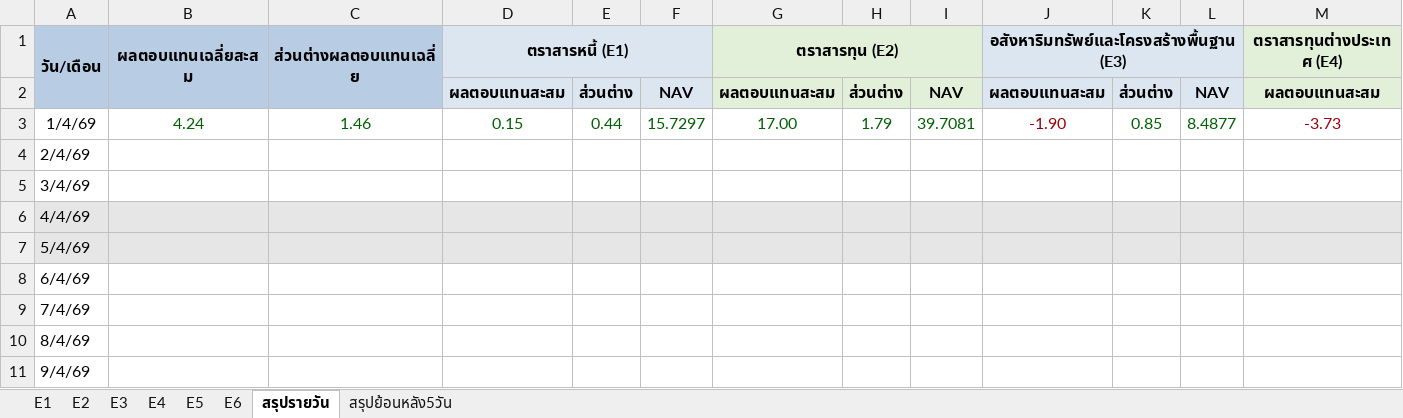
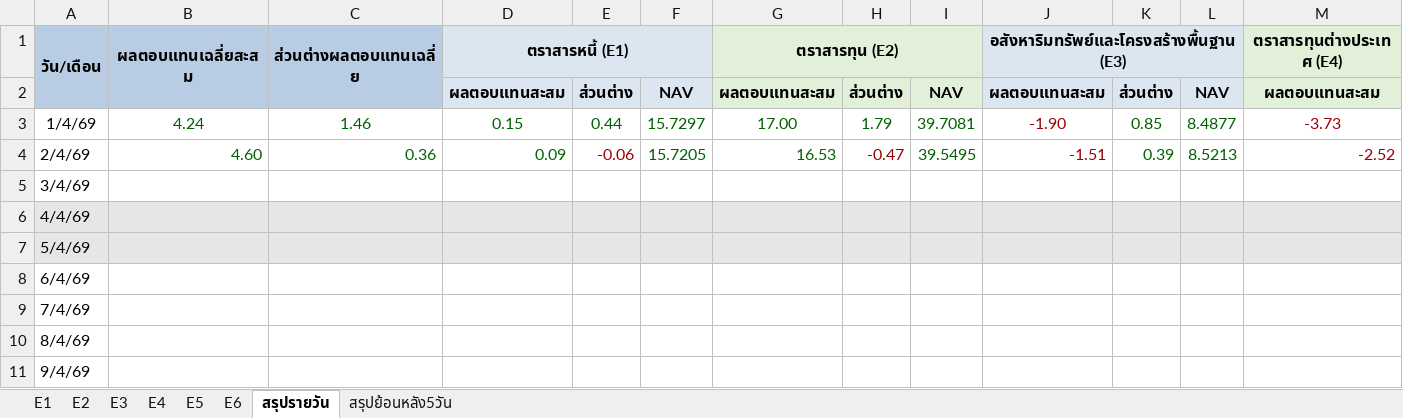
Before and after one commit to drnon/egat-retirement-page, an Excel workbook: EGAT Retirement.xlsx, sheet สรุปรายวัน, drawn as a sheet; only a part is shown; values as stored, in another font and other column widths than the file's, no borders; removed rows and columns are numbered as before the commit, all else as after; rows hold the shown columns only; the diff names each change by its address in the sheet, - before the commit and + after, or states it on an @@ line.

```diff
--- a/EGAT Retirement.xlsx (sheet สรุปรายวัน)
+++ b/EGAT Retirement.xlsx (sheet สรุปรายวัน)
-row 4: 2/4/69
+row 4: 2/4/69 | 4.60 | 0.36 | 0.09 | -0.06 | 15.7205 | 16.53 | -0.47 | 39.5495 | -1.51 | 0.39 | 8.5213 | -2.52
```
Also changed, not shown: sheet สรุปย้อนหลัง5วัน, sheet E2, sheet E1, sheet E4, sheet E6, sheet E5, 1 more sheet, 1 other file.
